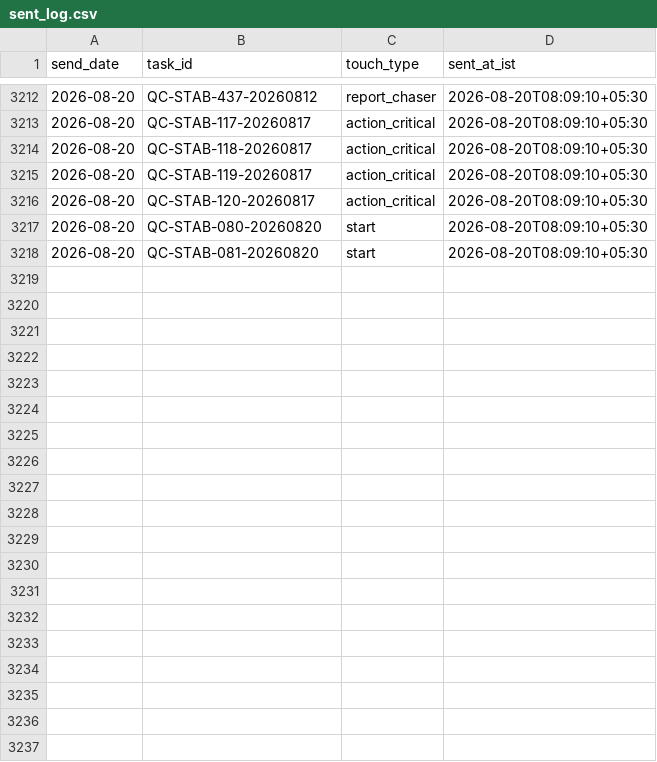
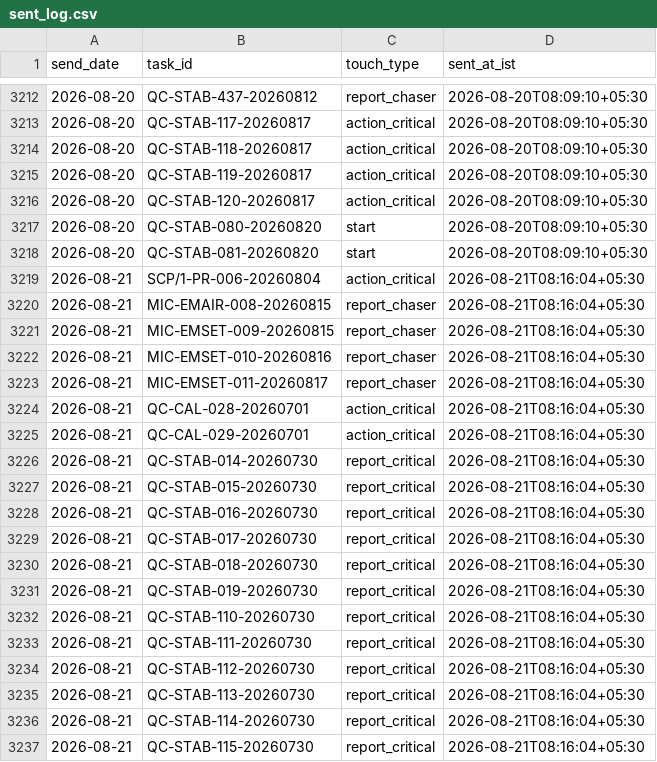
Before and after one commit to Pharchem/enicar-master-reminder, a CSV file: sent-log/sent_log.csv, drawn as a sheet; only a part is shown, gaps mark what is left out; the diff covers the shown part only; the diff names each change by its address in the sheet, - before the commit and + after, or states it on an @@ line.

Commit message:
reminder run 2026-08-21: update sent-log

```diff
--- a/sent-log/sent_log.csv
+++ b/sent-log/sent_log.csv
+row 3219: 2026-08-21 | SCP/1-PR-006-20260804 | action_critical | 2026-08-21T08:16:04+05:30
+row 3220: 2026-08-21 | MIC-EMAIR-008-20260815 | report_chaser | 2026-08-21T08:16:04+05:30
+row 3221: 2026-08-21 | MIC-EMSET-009-20260815 | report_chaser | 2026-08-21T08:16:04+05:30
+row 3222: 2026-08-21 | MIC-EMSET-010-20260816 | report_chaser | 2026-08-21T08:16:04+05:30
+row 3223: 2026-08-21 | MIC-EMSET-011-20260817 | report_chaser | 2026-08-21T08:16:04+05:30
+row 3224: 2026-08-21 | QC-CAL-028-20260701 | action_critical | 2026-08-21T08:16:04+05:30
+row 3225: 2026-08-21 | QC-CAL-029-20260701 | action_critical | 2026-08-21T08:16:04+05:30
+row 3226: 2026-08-21 | QC-STAB-014-20260730 | report_critical | 2026-08-21T08:16:04+05:30
+row 3227: 2026-08-21 | QC-STAB-015-20260730 | report_critical | 2026-08-21T08:16:04+05:30
+row 3228: 2026-08-21 | QC-STAB-016-20260730 | report_critical | 2026-08-21T08:16:04+05:30
+row 3229: 2026-08-21 | QC-STAB-017-20260730 | report_critical | 2026-08-21T08:16:04+05:30
+row 3230: 2026-08-21 | QC-STAB-018-20260730 | report_critical | 2026-08-21T08:16:04+05:30
+row 3231: 2026-08-21 | QC-STAB-019-20260730 | report_critical | 2026-08-21T08:16:04+05:30
+row 3232: 2026-08-21 | QC-STAB-110-20260730 | report_critical | 2026-08-21T08:16:04+05:30
+row 3233: 2026-08-21 | QC-STAB-111-20260730 | report_critical | 2026-08-21T08:16:04+05:30
+row 3234: 2026-08-21 | QC-STAB-112-20260730 | report_critical | 2026-08-21T08:16:04+05:30
+row 3235: 2026-08-21 | QC-STAB-113-20260730 | report_critical | 2026-08-21T08:16:04+05:30
+row 3236: 2026-08-21 | QC-STAB-114-20260730 | report_critical | 2026-08-21T08:16:04+05:30
+row 3237: 2026-08-21 | QC-STAB-115-20260730 | report_critical | 2026-08-21T08:16:04+05:30
```
Also changed, not shown: 17 added rows elsewhere in this file.
